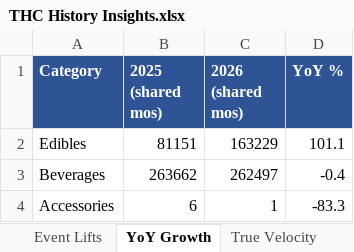
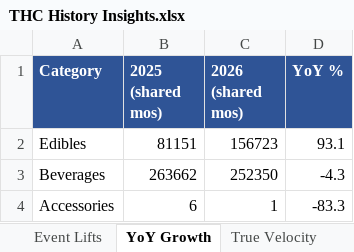
Before and after one commit to Akuklok/thc-dashboard, an Excel workbook: data/THC History Insights.xlsx, sheet YoY Growth, drawn as a sheet; values as stored, in another font and other column widths than the file's, no borders; the diff names each change by its address in the sheet, - before the commit and + after, or states it on an @@ line.

```diff
--- a/data/THC History Insights.xlsx (sheet YoY Growth)
+++ b/data/THC History Insights.xlsx (sheet YoY Growth)
-C2 (2026 (shared mos)): 163229
+C2 (2026 (shared mos)): 156723
-D2 (YoY %): 101.1
+D2 (YoY %): 93.1
-C3 (2026 (shared mos)): 262497
+C3 (2026 (shared mos)): 252350
-D3 (YoY %): -0.4
+D3 (YoY %): -4.3
```
Also changed, not shown: sheet Item Monthly Index, sheet True Velocity, sheet Item Seasonality, sheet Category Seasonality, sheet Event Lifts, data/Beer Recommended Order.xlsx, data/Other Recommended Order.xlsx, 28 other files.
